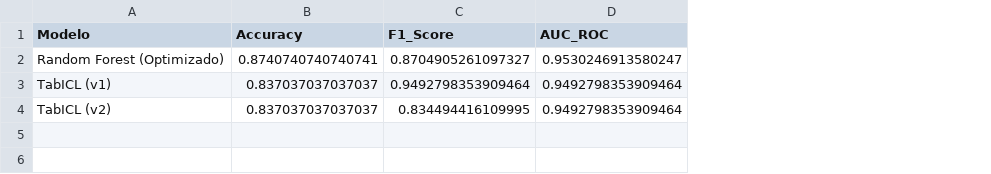
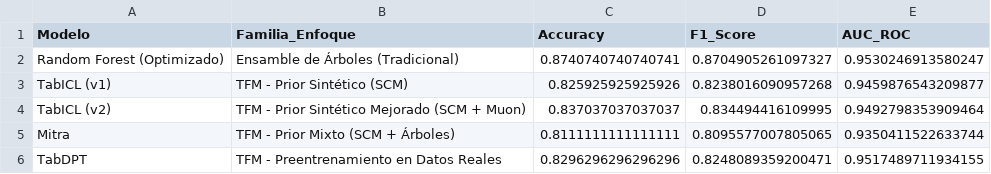
Before and after one commit to TefoV3/Tesis-UFSQ, a CSV file: Modelado/resultados_tesis_modelos.csv, drawn as a sheet; addresses are those after the commit; the diff names each change by its address in the sheet, - before the commit and + after, or states it on an @@ line.

Commit message:
Añadir dos modelos y jupyter organizado

```diff
--- a/Modelado/resultados_tesis_modelos.csv
+++ b/Modelado/resultados_tesis_modelos.csv
+column B (Familia_Enfoque), rows 2-4: Ensamble de Árboles (Tradicional) | TFM - Prior Sintético (SCM) | TFM - Prior Sintético Mejorado (SCM + Muon)
-C3 (Accuracy): 0.837037037037037
+C3 (Accuracy): 0.825925925925926
-D3 (F1_Score): 0.9492798353909464
+D3 (F1_Score): 0.8238016090957268
-E3 (AUC_ROC): 0.9492798353909464
+E3 (AUC_ROC): 0.9459876543209877
+row 5: Mitra | TFM - Prior Mixto (SCM + Árboles) | 0.8111111111111111 | 0.8095577007805065 | 0.9350411522633744
+row 6: TabDPT | TFM - Preentrenamiento en Datos Reales | 0.8296296296296296 | 0.8248089359200471 | 0.9517489711934155
```
Also changed, not shown: 2 other files.
